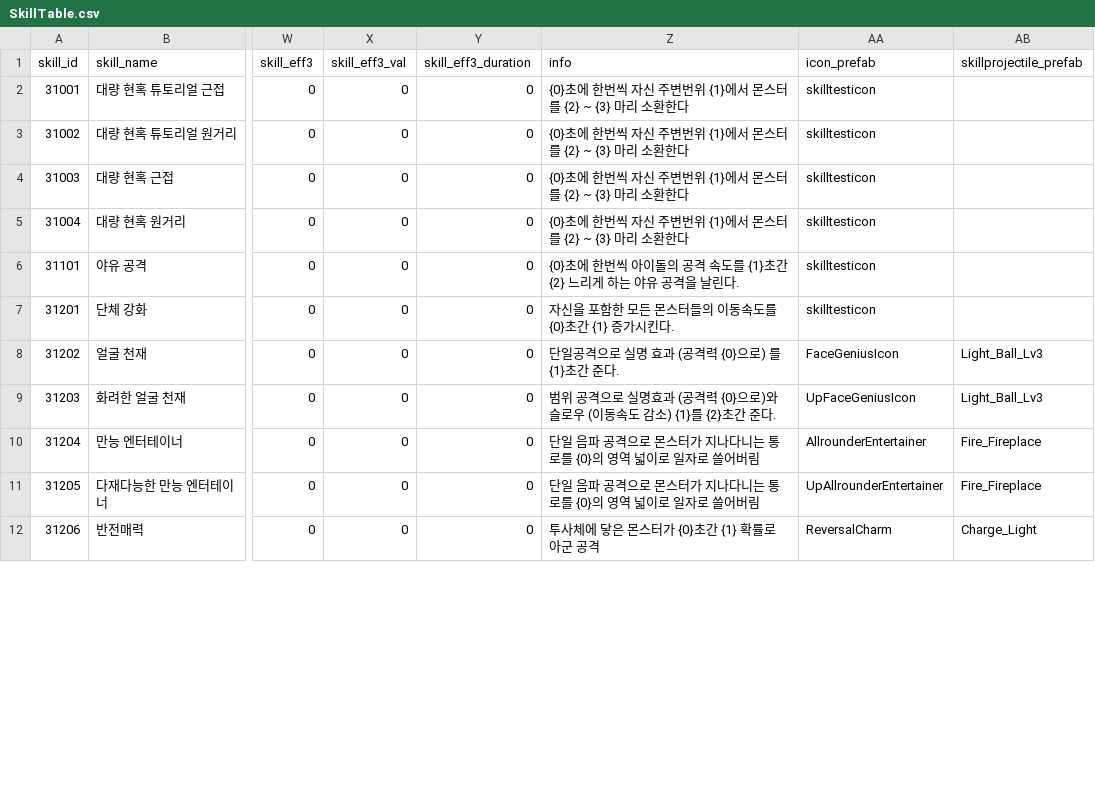
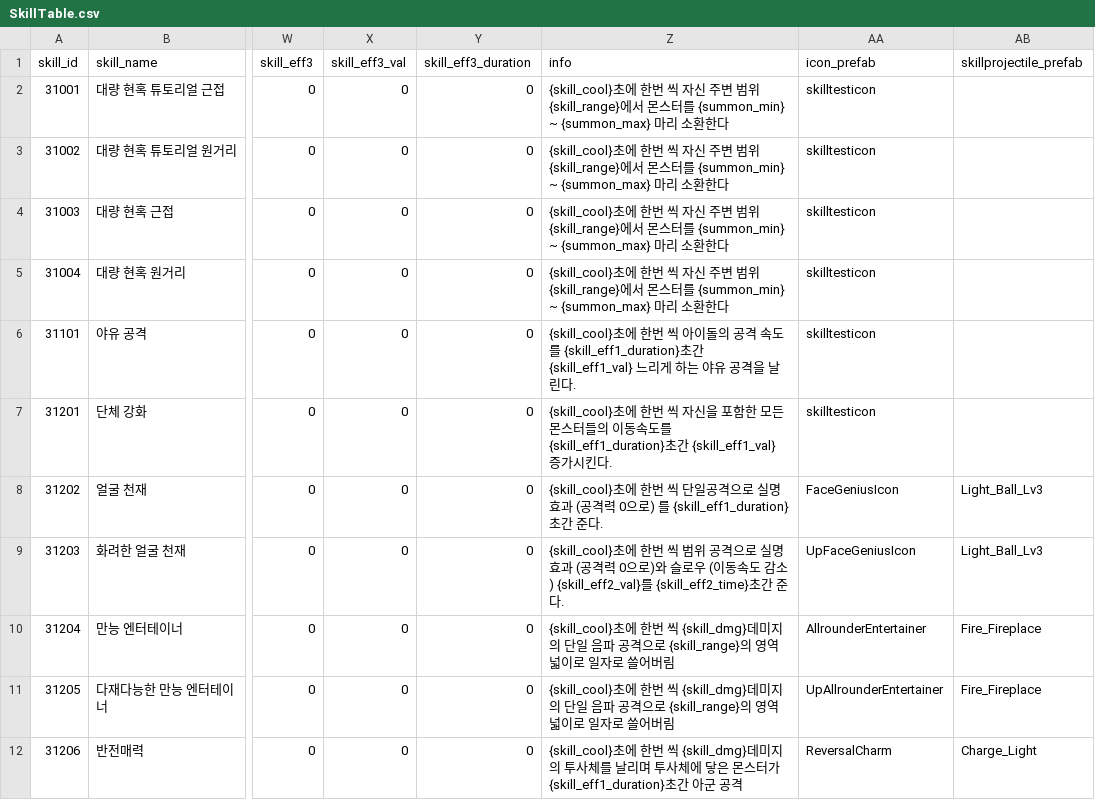
Before and after one commit to snowman00-hub/HeartStage, a CSV file: HeartStage/Assets/DataTables/SkillTable.csv, drawn as a sheet; only a part is shown, gaps mark what is left out; the diff covers the shown part only; the diff names each change by its address in the sheet, - before the commit and + after, or states it on an @@ line.

```diff
--- a/HeartStage/Assets/DataTables/SkillTable.csv
+++ b/HeartStage/Assets/DataTables/SkillTable.csv
-Z2:Z5 (info): {0}초에 한번씩 자신 주변번위 {1}에서 몬스터를 {2} ~ {3} 마리 소…
+Z2:Z5 (info): {skill_cool}초에 한번 씩 자신 주변 범위 {skill_range}에서 몬스터를 {summon_min} ~ {summon_max} 마리 소…
-Z6 (info): {0}초에 한번씩 아이돌의 공격 속도를 {1}초간 {2} 느리게…
+Z6 (info): {skill_cool}초에 한번 씩 아이돌의 공격 속도를 {skill_eff1_duration}초간 {skill_eff1_val} 느리게…
-Z7 (info): 자신을 포함한 모든 몬스터들의 이동속도를 {0}초간 {1} 증가시킨…
+Z7 (info): {skill_cool}초에 한번 씩 자신을 포함한 모든 몬스터들의 이동속도를 {skill_eff1_duration}초간 {skill_eff1_val} 증가시킨…
-Z8 (info): 단일공격으로 실명 효과 (공격력 {0}으로) 를 {1}초간 준…
+Z8 (info): {skill_cool}초에 한번 씩 단일공격으로 실명 효과 (공격력 0으로) 를 {skill_eff1_duration}초간 준…
-Z9 (info): 범위 공격으로 실명효과 (공격력 {0}으로)와 슬로우 (이동속도 감소) {1}를 {2}초간 준…
+Z9 (info): {skill_cool}초에 한번 씩 범위 공격으로 실명효과 (공격력 0으로)와 슬로우 (이동속도 감소) {skill_eff2_val}를 {skill_eff2_time}초간 준…
-Z10:Z11 (info): 단일 음파 공격으로 몬스터가 지나다니는 통로를 {0}의 영역…
+Z10:Z11 (info): {skill_cool}초에 한번 씩 {skill_dmg}데미지의 단일 음파 공격으로 {skill_range}의 영역…
-Z12 (info): 투사체에 닿은 몬스터가 {0}초간 {1} 확률로 아군…
+Z12 (info): {skill_cool}초에 한번 씩 {skill_dmg}데미지의 투사체를 날리며 투사체에 닿은 몬스터가 {skill_eff1_duration}초간 아군…
```
Also changed, not shown: 13 edited cells elsewhere in this file, 34 other files.
